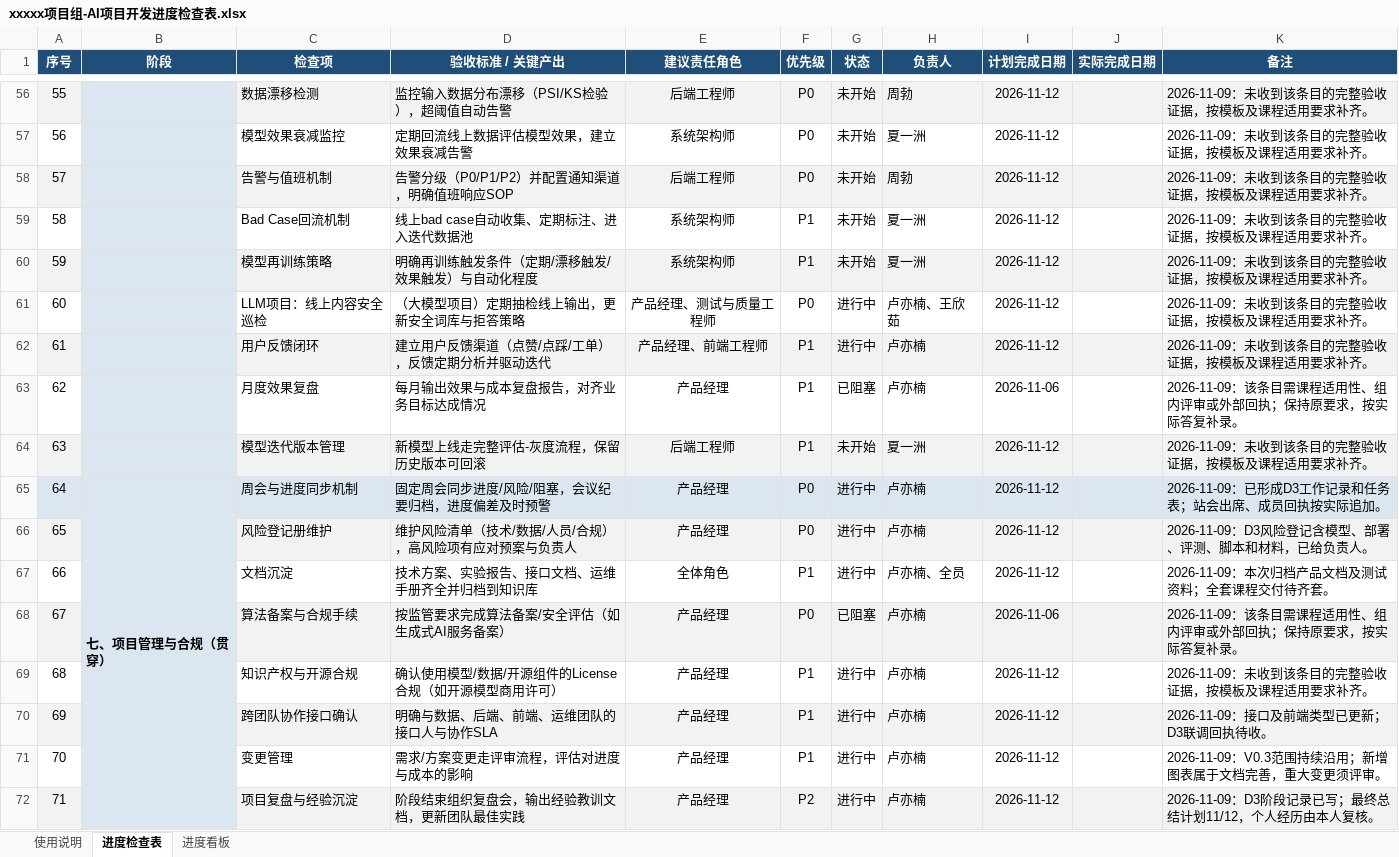
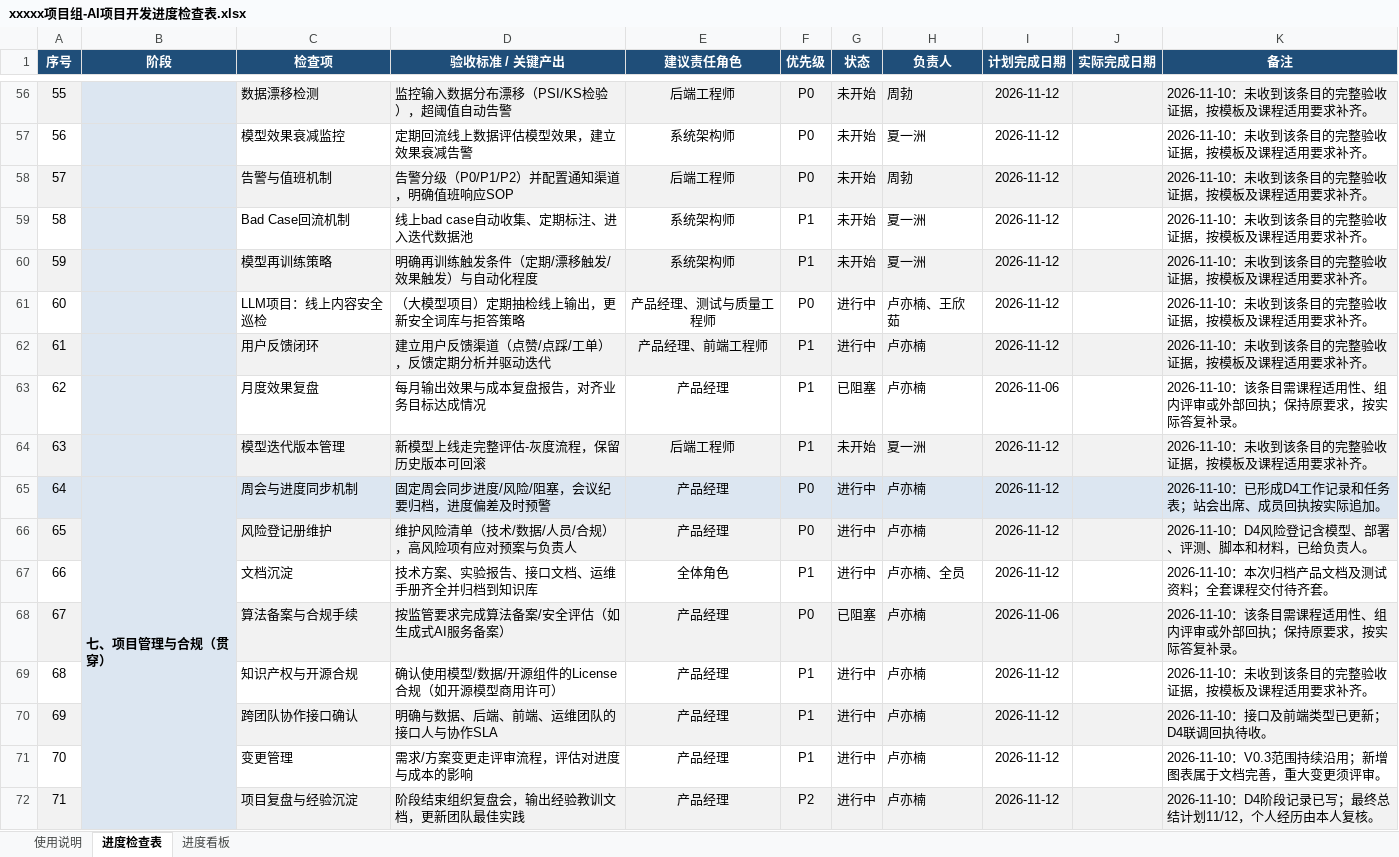
Before and after one commit to Y1nanLuu/digital-employee-system, an Excel workbook: docs/product/xxxxx项目组-AI项目开发进度检查表.xlsx, sheet 进度检查表, drawn as a sheet; only a part is shown, gaps mark what is left out; values as stored, in another font and other column widths than the file's, no borders; conditional formats not drawn; the diff covers the shown part only; the diff names each change by its address in the sheet, - before the commit and + after, or states it on an @@ line.

```diff
--- a/docs/product/xxxxx项目组-AI项目开发进度检查表.xlsx (sheet 进度检查表)
+++ b/docs/product/xxxxx项目组-AI项目开发进度检查表.xlsx (sheet 进度检查表)
-K56:K62 (备注): 2026-11-09：未收到该条目的完整验收证据，按模板及课程适用要求补齐。
+K56:K62 (备注): 2026-11-10：未收到该条目的完整验收证据，按模板及课程适用要求补齐。
-K63 (备注): 2026-11-09：该条目需课程适用性、组内评审或外部回执；保持原要求，按实际答复补录。
+K63 (备注): 2026-11-10：该条目需课程适用性、组内评审或外部回执；保持原要求，按实际答复补录。
-K64 (备注): 2026-11-09：未收到该条目的完整验收证据，按模板及课程适用要求补齐。
+K64 (备注): 2026-11-10：未收到该条目的完整验收证据，按模板及课程适用要求补齐。
-K65 (备注): 2026-11-09：已形成D3工作记录和任务表；站会出席、成员回执按实际追加。
+K65 (备注): 2026-11-10：已形成D4工作记录和任务表；站会出席、成员回执按实际追加。
-K66 (备注): 2026-11-09：D3风险登记含模型、部署、评测、脚本和材料，已给负责人。
+K66 (备注): 2026-11-10：D4风险登记含模型、部署、评测、脚本和材料，已给负责人。
-K67 (备注): 2026-11-09：本次归档产品文档及测试资料；全套课程交付待齐套。
+K67 (备注): 2026-11-10：本次归档产品文档及测试资料；全套课程交付待齐套。
-K68 (备注): 2026-11-09：该条目需课程适用性、组内评审或外部回执；保持原要求，按实际答复补录。
+K68 (备注): 2026-11-10：该条目需课程适用性、组内评审或外部回执；保持原要求，按实际答复补录。
-K69 (备注): 2026-11-09：未收到该条目的完整验收证据，按模板及课程适用要求补齐。
+K69 (备注): 2026-11-10：未收到该条目的完整验收证据，按模板及课程适用要求补齐。
-K70 (备注): 2026-11-09：接口及前端类型已更新；D3联调回执待收。
+K70 (备注): 2026-11-10：接口及前端类型已更新；D4联调回执待收。
-K71 (备注): 2026-11-09：V0.3范围持续沿用；新增图表属于文档完善，重大变更须评审。
+K71 (备注): 2026-11-10：V0.3范围持续沿用；新增图表属于文档完善，重大变更须评审。
-K72 (备注): 2026-11-09：D3阶段记录已写；最终总结计划11/12，个人经历由本人复核。
+K72 (备注): 2026-11-10：D4阶段记录已写；最终总结计划11/12，个人经历由本人复核。
```
Also changed, not shown: 54 edited cells elsewhere in this sheet, sheet 进度看板, docs/product/7 项目进度表（产品经理）.xlsx, docs/product/8 质量检查单（产品经理）.xlsx, 10 other files.
